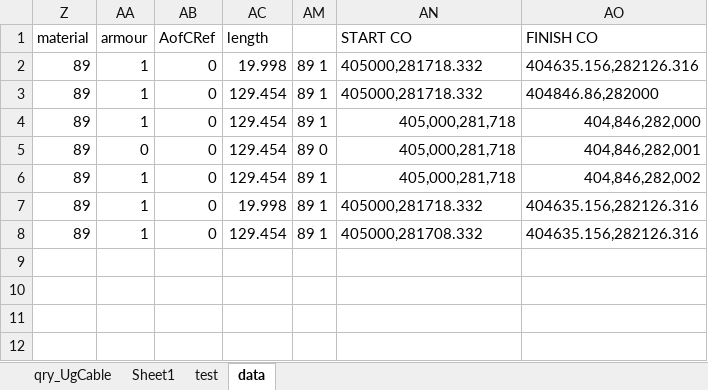
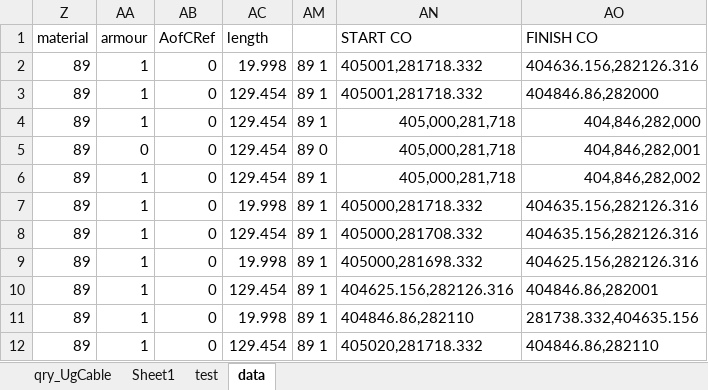
Before and after one commit to yuchen-w/EMU-to-Aspen, an Excel workbook: Copy of 670050_UgCable_post_test (2647757).xlsm, sheet data, drawn as a sheet; values as stored, in another font and other column widths than the file's, no borders; conditional formats not drawn; the diff names each change by its address in the sheet, - before the commit and + after, or states it on an @@ line.

```diff
--- a/Copy of 670050_UgCable_post_test (2647757).xlsm (sheet data)
+++ b/Copy of 670050_UgCable_post_test (2647757).xlsm (sheet data)
-AN2:AN3 (START CO): 405000,281718.332
+AN2:AN3 (START CO): 405001,281718.332
-AO2 (FINISH CO): 404635.156,282126.316
+AO2 (FINISH CO): 404636.156,282126.316
+row 9: 89 | 1 | 0 | 19.998 | 89 1 | 405000,281698.332 | 404625.156,282126.316
+row 10: 89 | 1 | 0 | 129.454 | 89 1 | 404625.156,282126.316 | 404846.86,282001
+row 11: 89 | 1 | 0 | 19.998 | 89 1 | 404846.86,282110 | 281738.332,404635.156
+row 12: 89 | 1 | 0 | 129.454 | 89 1 | 405020,281718.332 | 404846.86,282110
```
Also changed, not shown: sheet test, hidden cells.
